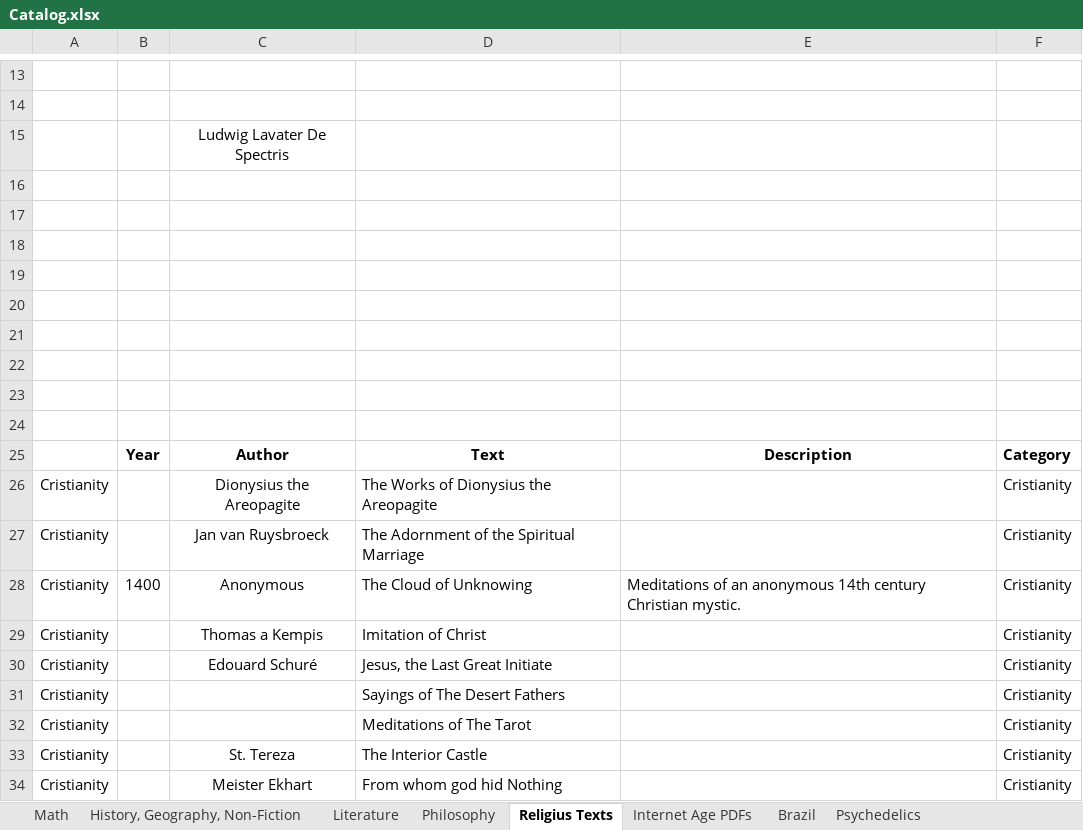
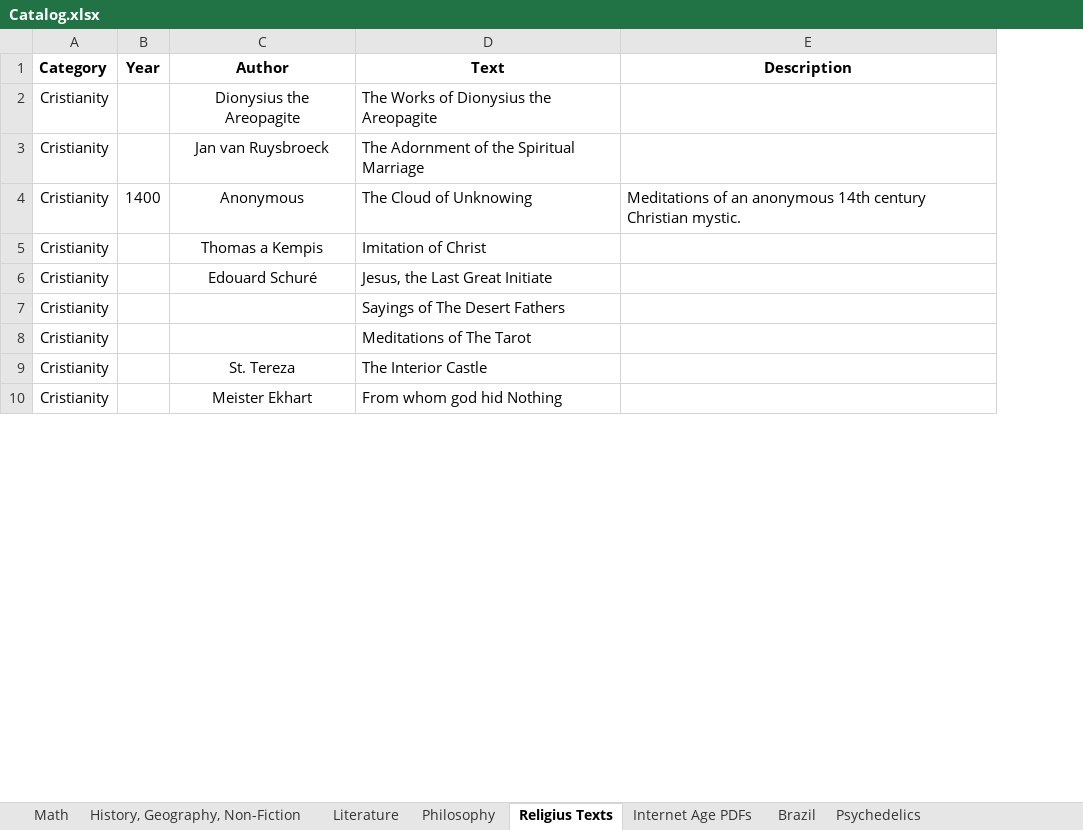
Before and after one commit to GabrielCalheiros/Biblioteca_Bases, an Excel workbook: Catalog.xlsx, sheet Religius Texts, drawn as a sheet; only a part is shown, gaps mark what is left out; values as stored, in another font and other column widths than the file's, no borders; removed rows and columns are numbered as before the commit, all else as after; the diff covers the shown part only; the diff names each change by its address in the sheet, - before the commit and + after, or states it on an @@ line.

```diff
--- a/Catalog.xlsx (sheet Religius Texts)
+++ b/Catalog.xlsx (sheet Religius Texts)
-column F (Category), rows 26-34: all Cristianity
-row 13: (empty)
-row 14: (empty)
@@ row 15 moved to row 364: Ludwig Lavater De Spectris @@
-row 16: (empty)
-row 17: (empty)
-row 18: (empty)
-row 19: (empty)
-row 20: (empty)
-row 21: (empty)
-row 22: (empty)
-row 23: (empty)
-row 24: (empty)
-A1: (empty)
+A1: Category
```
Also changed, not shown: 34 added rows, 1 removed row, 11 moved rows and 2 edited cells elsewhere in this sheet, sheet History, Geography, Non-Fiction.
